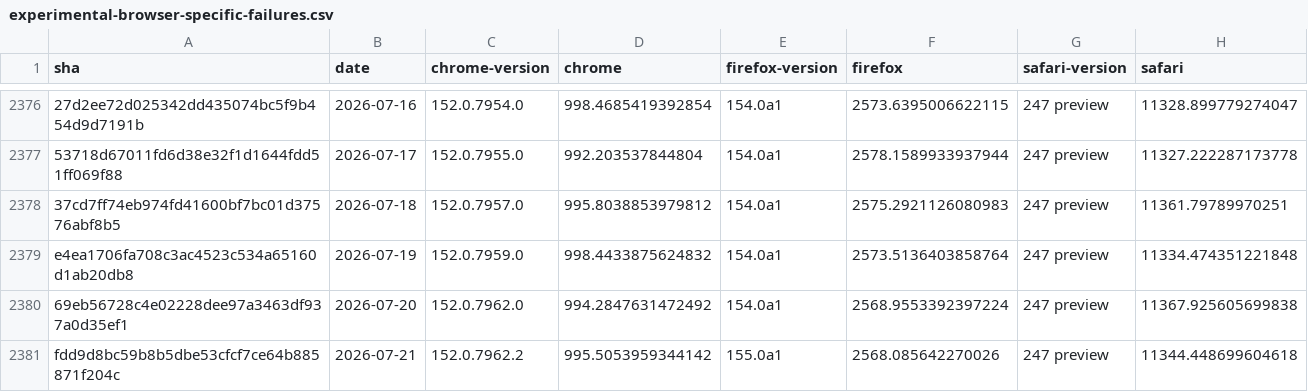
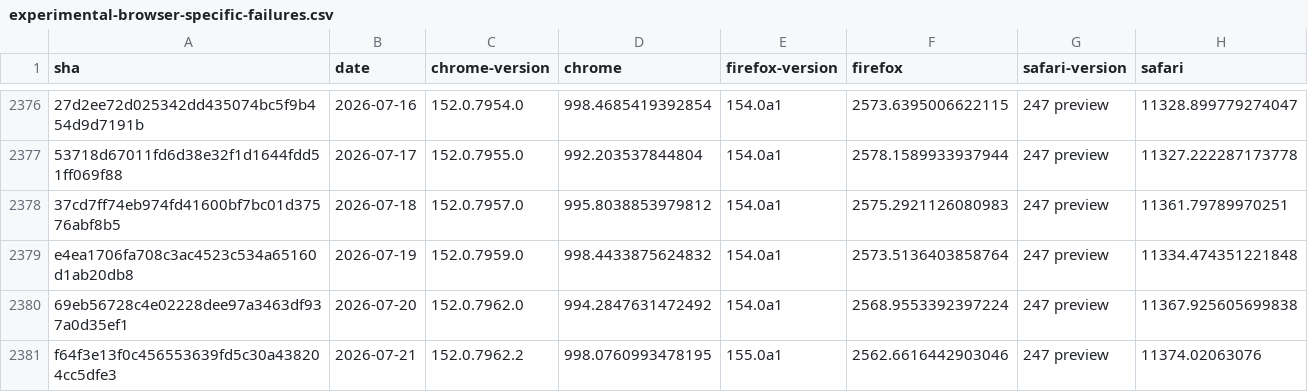
Before and after one commit to cauut121997-create/results-analysis, a CSV file: data/experimental-browser-specific-failures.csv, drawn as a sheet; only a part is shown, gaps mark what is left out.

```diff
--- a/data/experimental-browser-specific-failures.csv
+++ b/data/experimental-browser-specific-failures.csv
@@ -2380,2 +2380,2 @@ e4ea1706fa708c3ac4523c534a65160d1ab20db8,2026-07-19,152.0.7959.0,998.44338756248
 69eb56728c4e02228dee97a3463df937a0d35ef1,2026-07-20,152.0.7962.0,994.2847631472492,154.0a1,2568.9553392397224,247 preview,11367.925605699838
-fdd9d8bc59b8b5dbe53cfcf7ce64b885871f204c,2026-07-21,152.0.7962.2,995.5053959344142,155.0a1,2568.085642270026,247 preview,11344.448699604618
+f64f3e13f0c456553639fd5c30a438204cc5dfe3,2026-07-21,152.0.7962.2,998.0760993478195,155.0a1,2562.6616442903046,247 preview,11374.02063076
```
Also changed, not shown: data/interop-2025/interop-2025-experimental-v2.csv.
